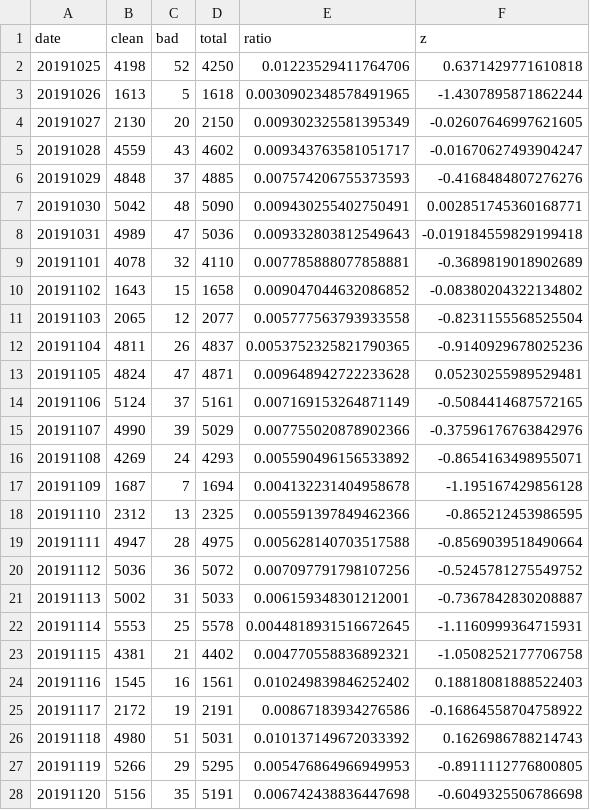
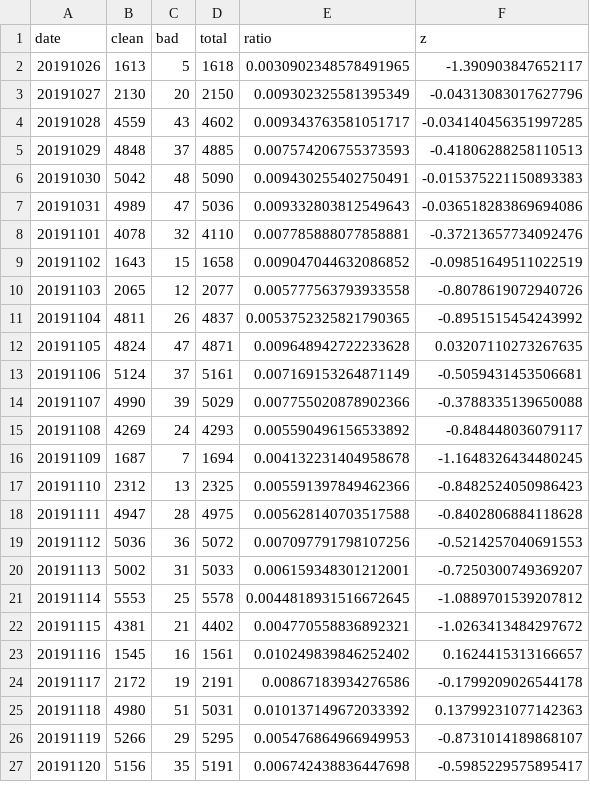
Before and after one commit to newshunter12/done-it-again, a CSV file: _data/stats_daily.csv, drawn as a sheet; only a part is shown; the diff covers the shown part only.

```diff
--- a/_data/stats_daily.csv
+++ b/_data/stats_daily.csv
@@ -1,28 +1,27 @@
 date,clean,bad,total,ratio,z
-20191025,4198,52,4250,0.01223529411764706,0.6371429771610818
-20191026,1613,5,1618,0.0030902348578491965,-1.4307895871862244
-20191027,2130,20,2150,0.009302325581395349,-0.02607646997621605
-20191028,4559,43,4602,0.009343763581051717,-0.01670627493904247
-20191029,4848,37,4885,0.007574206755373593,-0.4168484807276276
-20191030,5042,48,5090,0.009430255402750491,0.002851745360168771
-20191031,4989,47,5036,0.009332803812549643,-0.019184559829199418
-20191101,4078,32,4110,0.007785888077858881,-0.3689819018902689
-20191102,1643,15,1658,0.009047044632086852,-0.08380204322134802
-20191103,2065,12,2077,0.005777563793933558,-0.8231155568525504
-20191104,4811,26,4837,0.0053752325821790365,-0.9140929678025236
-20191105,4824,47,4871,0.009648942722233628,0.05230255989529481
-20191106,5124,37,5161,0.007169153264871149,-0.5084414687572165
-20191107,4990,39,5029,0.007755020878902366,-0.37596176763842976
-20191108,4269,24,4293,0.005590496156533892,-0.8654163498955071
-20191109,1687,7,1694,0.004132231404958678,-1.195167429856128
-20191110,2312,13,2325,0.005591397849462366,-0.865212453986595
-20191111,4947,28,4975,0.005628140703517588,-0.8569039518490664
-20191112,5036,36,5072,0.007097791798107256,-0.5245781275549752
-20191113,5002,31,5033,0.006159348301212001,-0.7367842830208887
-20191114,5553,25,5578,0.0044818931516672645,-1.1160999364715931
-20191115,4381,21,4402,0.004770558836892321,-1.0508252177706758
-20191116,1545,16,1561,0.010249839846252402,0.18818081888522403
-20191117,2172,19,2191,0.00867183934276586,-0.16864558704758922
-20191118,4980,51,5031,0.010137149672033392,0.1626986788214743
-20191119,5266,29,5295,0.005476864966949953,-0.8911112776800805
-20191120,5156,35,5191,0.006742438836447698,-0.6049325506786698
+20191026,1613,5,1618,0.0030902348578491965,-1.390903847652117
+20191027,2130,20,2150,0.009302325581395349,-0.04313083017627796
+20191028,4559,43,4602,0.009343763581051717,-0.034140456351997285
+20191029,4848,37,4885,0.007574206755373593,-0.41806288258110513
+20191030,5042,48,5090,0.009430255402750491,-0.015375221150893383
+20191031,4989,47,5036,0.009332803812549643,-0.036518283869694086
+20191101,4078,32,4110,0.007785888077858881,-0.37213657734092476
+20191102,1643,15,1658,0.009047044632086852,-0.09851649511022519
+20191103,2065,12,2077,0.005777563793933558,-0.8078619072940726
+20191104,4811,26,4837,0.0053752325821790365,-0.8951515454243992
+20191105,4824,47,4871,0.009648942722233628,0.03207110273267635
+20191106,5124,37,5161,0.007169153264871149,-0.5059431453506681
+20191107,4990,39,5029,0.007755020878902366,-0.3788335139650088
+20191108,4269,24,4293,0.005590496156533892,-0.848448036079117
+20191109,1687,7,1694,0.004132231404958678,-1.1648326434480245
+20191110,2312,13,2325,0.005591397849462366,-0.8482524050986423
+20191111,4947,28,4975,0.005628140703517588,-0.8402806884118628
+20191112,5036,36,5072,0.007097791798107256,-0.5214257040691553
+20191113,5002,31,5033,0.006159348301212001,-0.7250300749369207
+20191114,5553,25,5578,0.0044818931516672645,-1.0889701539207812
+20191115,4381,21,4402,0.004770558836892321,-1.0263413484297672
+20191116,1545,16,1561,0.010249839846252402,0.1624415313166657
+20191117,2172,19,2191,0.00867183934276586,-0.1799209026544178
+20191118,4980,51,5031,0.010137149672033392,0.13799231077142363
+20191119,5266,29,5295,0.005476864966949953,-0.8731014189868107
+20191120,5156,35,5191,0.006742438836447698,-0.5985229575895417
```
Also changed, not shown: 1 added row and 157 edited cells elsewhere in this file, _data/stats.csv, _data/stats_best_cps.csv, 2 other files.
